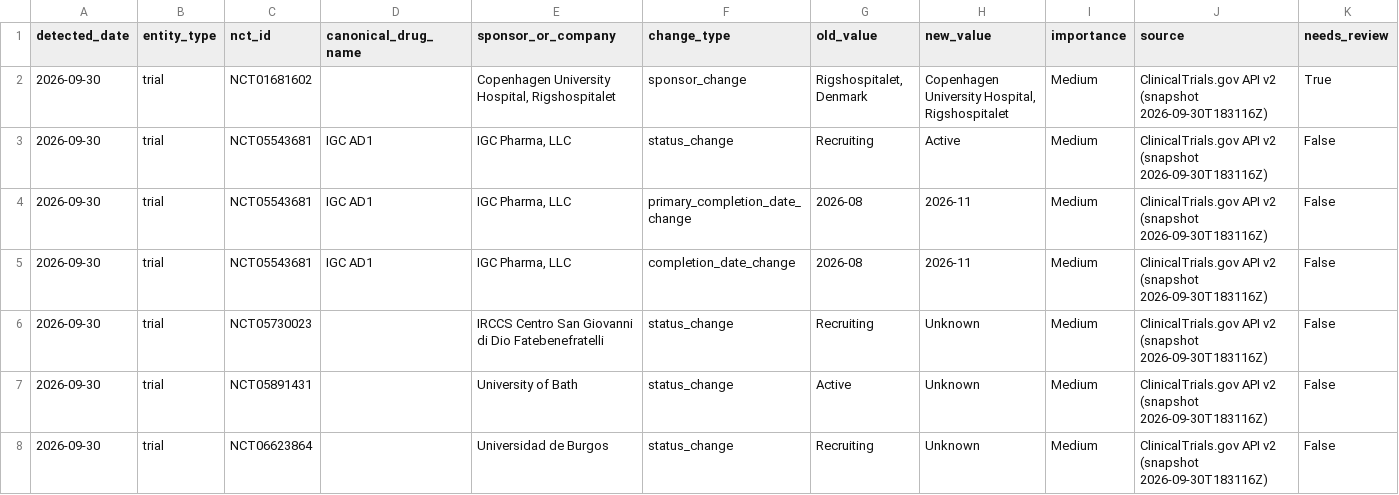
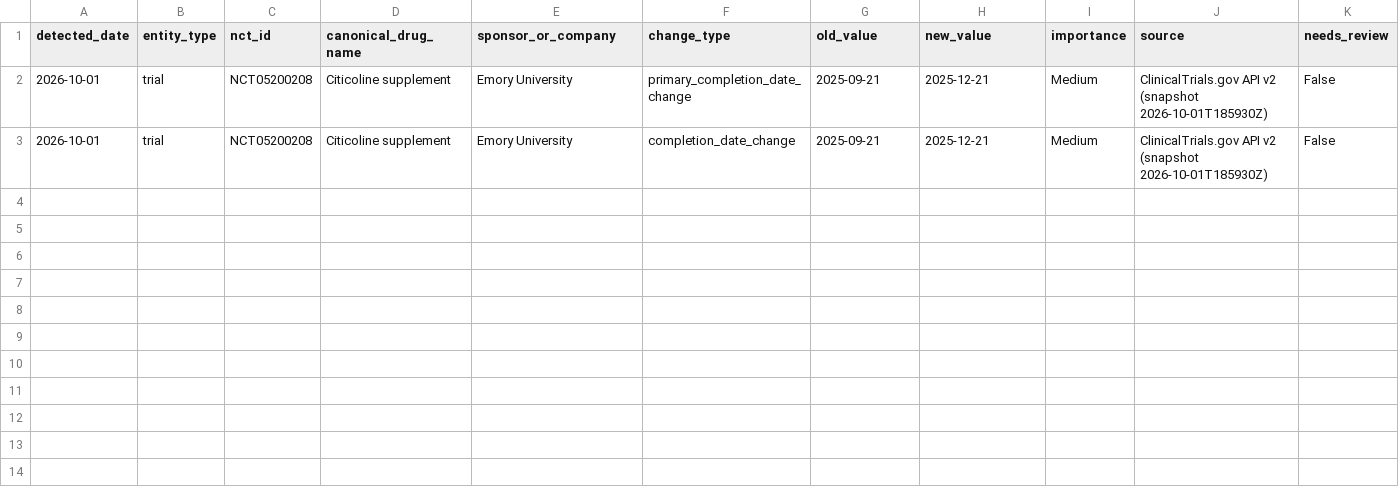
Before and after one commit to juniparkk/AriBio-Clinical-Trial-Pipeline, a CSV file: outputs/pipeline_changes.csv, drawn as a sheet.

```diff
--- a/outputs/pipeline_changes.csv
+++ b/outputs/pipeline_changes.csv
@@ -1,8 +1,3 @@
 detected_date,entity_type,nct_id,canonical_drug_name,sponsor_or_company,change_type,old_value,new_value,importance,source,needs_review
-2026-09-30,trial,NCT01681602,,"Copenhagen University Hospital, Rigshospitalet",sponsor_change,"Rigshospitalet, Denmark","Copenhagen University Hospital, Rigshospitalet",Medium,ClinicalTrials.gov API v2 (snapshot 2026-09-30T183116Z),True
-2026-09-30,trial,NCT05543681,IGC AD1,"IGC Pharma, LLC",status_change,Recruiting,Active,Medium,ClinicalTrials.gov API v2 (snapshot 2026-09-30T183116Z),False
-2026-09-30,trial,NCT05543681,IGC AD1,"IGC Pharma, LLC",primary_completion_date_change,2026-08,2026-11,Medium,ClinicalTrials.gov API v2 (snapshot 2026-09-30T183116Z),False
-2026-09-30,trial,NCT05543681,IGC AD1,"IGC Pharma, LLC",completion_date_change,2026-08,2026-11,Medium,ClinicalTrials.gov API v2 (snapshot 2026-09-30T183116Z),False
-2026-09-30,trial,NCT05730023,,IRCCS Centro San Giovanni di Dio Fatebenefratelli,status_change,Recruiting,Unknown,Medium,ClinicalTrials.gov API v2 (snapshot 2026-09-30T183116Z),False
-2026-09-30,trial,NCT05891431,,University of Bath,status_change,Active,Unknown,Medium,ClinicalTrials.gov API v2 (snapshot 2026-09-30T183116Z),False
-2026-09-30,trial,NCT06623864,,Universidad de Burgos,status_change,Recruiting,Unknown,Medium,ClinicalTrials.gov API v2 (snapshot 2026-09-30T183116Z),False
+2026-10-01,trial,NCT05200208,Citicoline supplement,Emory University,primary_completion_date_change,2025-09-21,2025-12-21,Medium,ClinicalTrials.gov API v2 (snapshot 2026-10-01T185930Z),False
+2026-10-01,trial,NCT05200208,Citicoline supplement,Emory University,completion_date_change,2025-09-21,2025-12-21,Medium,ClinicalTrials.gov API v2 (snapshot 2026-10-01T185930Z),False
```
Also changed, not shown: outputs/classification_gap_audit.csv, outputs/competitive_attention.csv, 7 other files.
